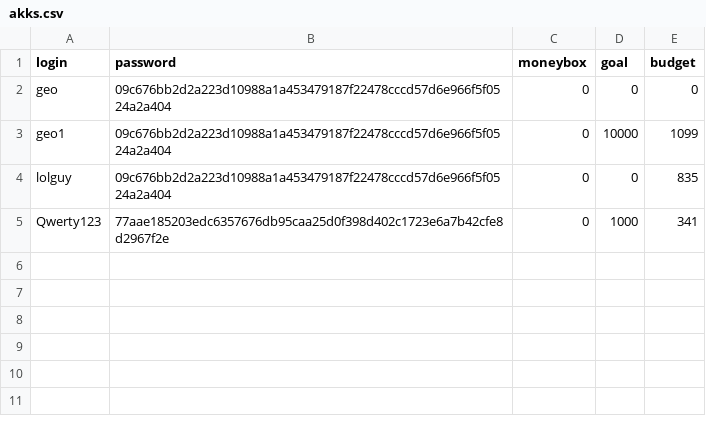
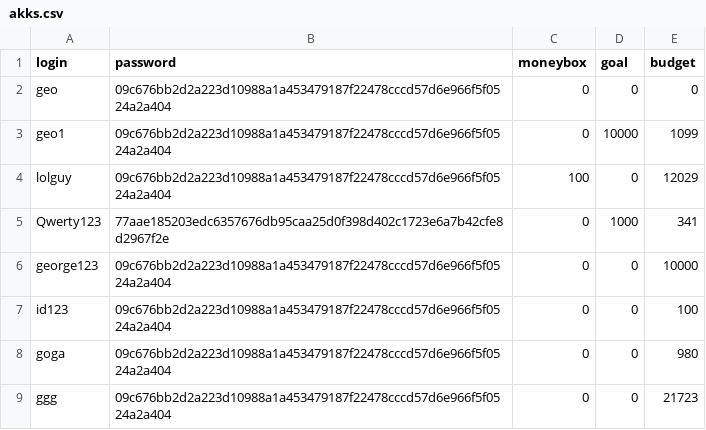
Before and after one commit to vivatttt/Bot-Accountant, a CSV file: app/csvy/akks.csv, drawn as a sheet.

```diff
--- a/app/csvy/akks.csv
+++ b/app/csvy/akks.csv
@@ -3,3 +3,7 @@ geo,09c676bb2d2a223d10988a1a453479187f22478cccd57d6e966f5f0524a2a404,0,0,0
 geo1,09c676bb2d2a223d10988a1a453479187f22478cccd57d6e966f5f0524a2a404,0,10000,1099
-lolguy,09c676bb2d2a223d10988a1a453479187f22478cccd57d6e966f5f0524a2a404,0,0,835
+lolguy,09c676bb2d2a223d10988a1a453479187f22478cccd57d6e966f5f0524a2a404,100,0,12029
 Qwerty123,77aae185203edc6357676db95caa25d0f398d402c1723e6a7b42cfe8d2967f2e,0,1000,341
+george123,09c676bb2d2a223d10988a1a453479187f22478cccd57d6e966f5f0524a2a404,0,0,10000
+id123,09c676bb2d2a223d10988a1a453479187f22478cccd57d6e966f5f0524a2a404,0,0,100
+goga,09c676bb2d2a223d10988a1a453479187f22478cccd57d6e966f5f0524a2a404,0,0,980
+ggg,09c676bb2d2a223d10988a1a453479187f22478cccd57d6e966f5f0524a2a404,0,0,21723
```
Also changed, not shown: app/csvy/trans.csv, 9 other files.
